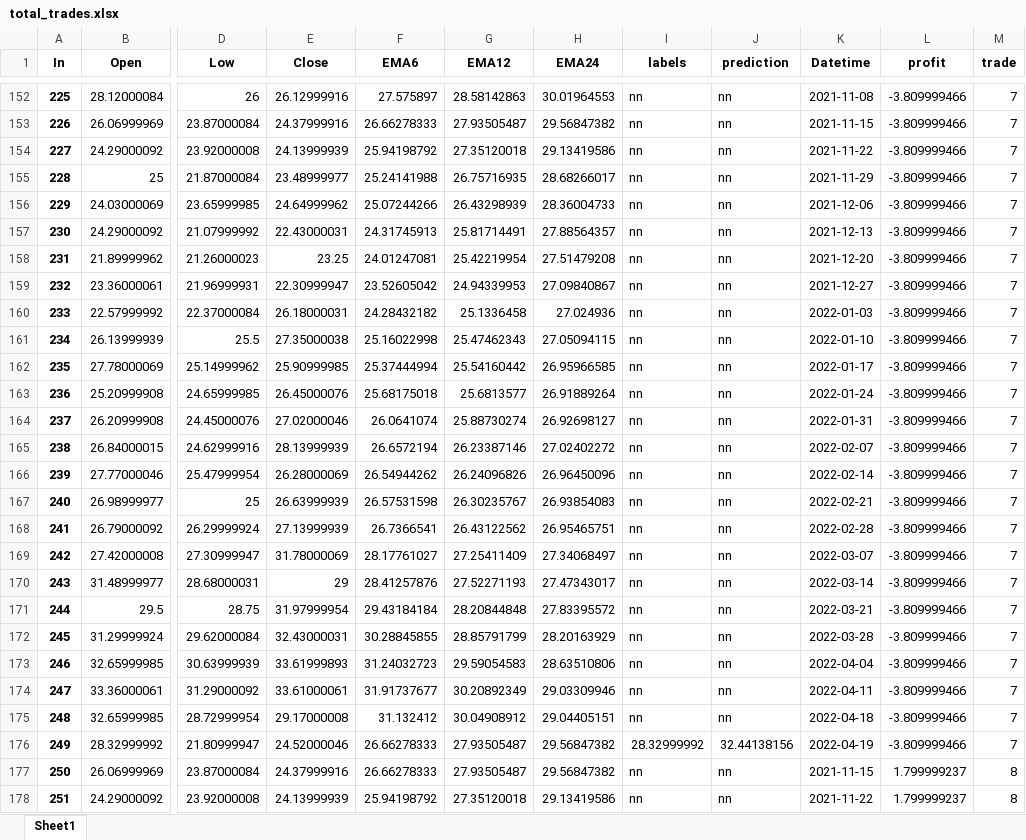
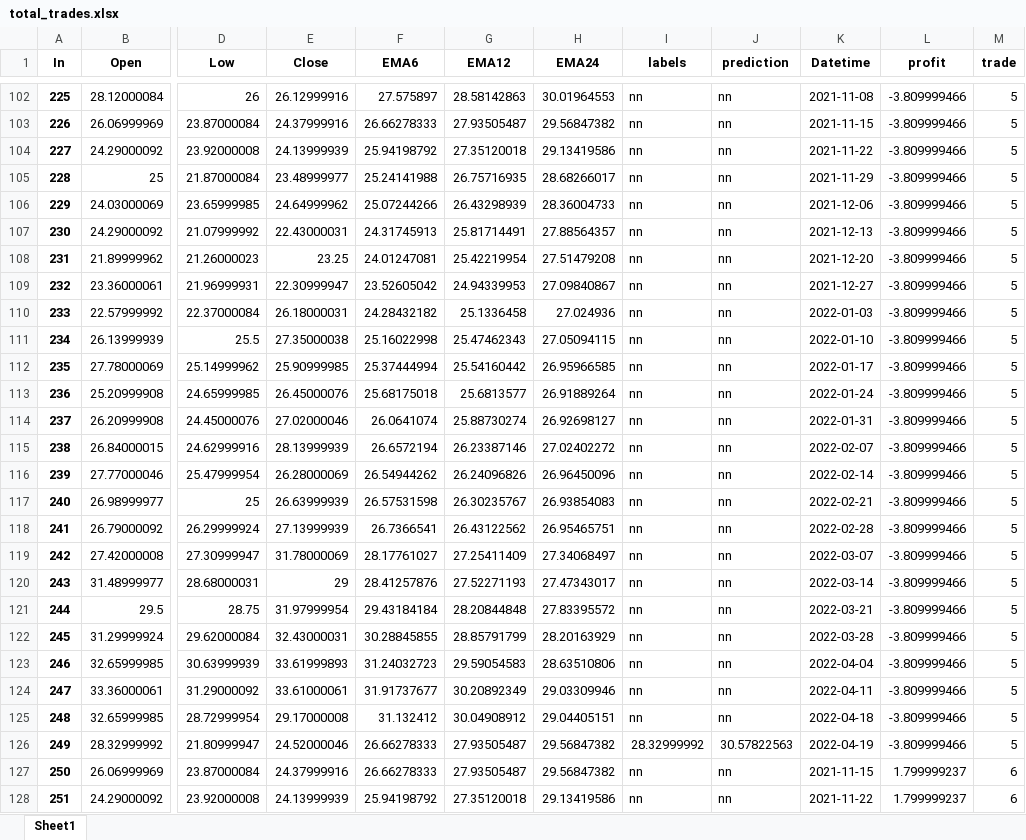
Before and after one commit to webclinic017/StockPricePredictor-eod, an Excel workbook: Excel reports/total_trades.xlsx, sheet Sheet1, drawn as a sheet; only a part is shown, gaps mark what is left out; values as stored, in another font and other column widths than the file's, no borders; addresses are those after the commit; the diff covers the shown part only; the diff names each change by its address in the sheet, - before the commit and + after, or states it on an @@ line.

```diff
--- a/Excel reports/total_trades.xlsx (sheet Sheet1)
+++ b/Excel reports/total_trades.xlsx (sheet Sheet1)
-M102:M126 (trade): 7
+M102:M126 (trade): 5
-J126 (prediction): 32.44138156
+J126 (prediction): 30.57822563
-M127:M128 (trade): 8
+M127:M128 (trade): 6
```
Also changed, not shown: 50 added rows, 50 removed rows and 436 edited cells elsewhere in this sheet, Excel reports/Performance_report.xlsx, Excel reports/clb_raw_dataset.xlsx, 8 other files.
